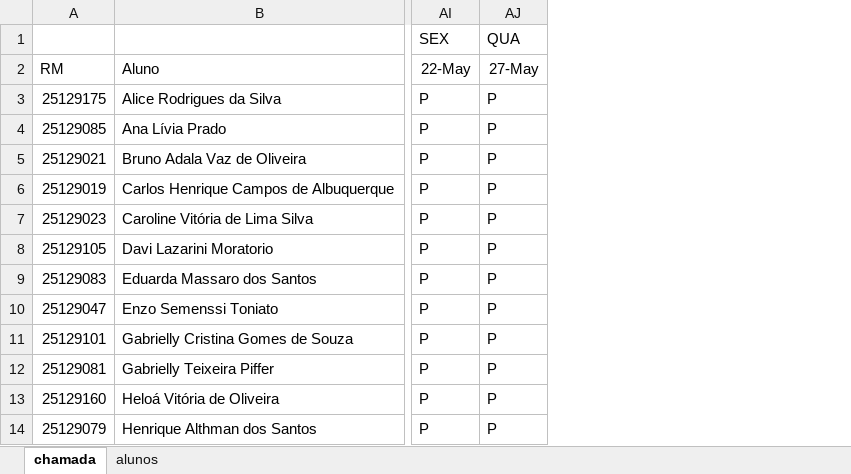
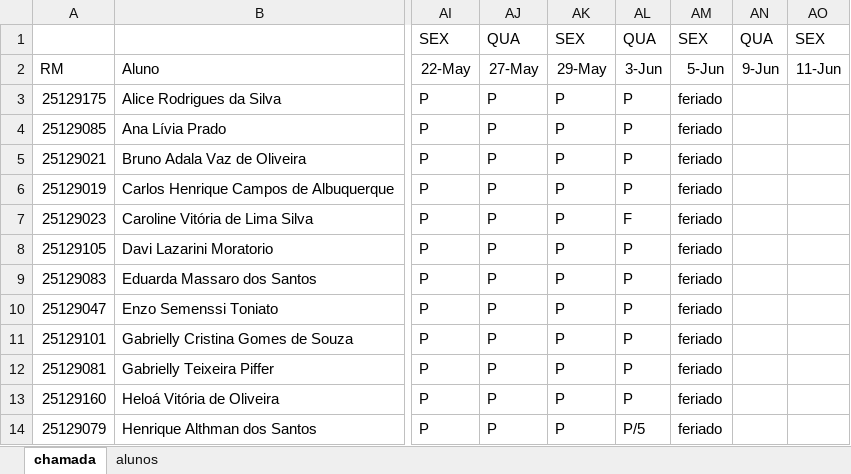
Before and after one commit to wellifabio/senai2026, an Excel workbook: ds/turmas/2DES_B/frequencia-3-B.xlsx, sheet chamada, drawn as a sheet; only a part is shown, gaps mark what is left out; values as stored, in another font and other column widths than the file's, no borders; conditional formats not drawn; the diff names each change by its address in the sheet, - before the commit and + after, or states it on an @@ line.

Commit message:
chamada

```diff
--- a/ds/turmas/2DES_B/frequencia-3-B.xlsx (sheet chamada)
+++ b/ds/turmas/2DES_B/frequencia-3-B.xlsx (sheet chamada)
+column AK, rows 1-14: SEX | 29-May | P | P | P | P | P | P | P | P | P | P | P | P
+column AL, rows 1-14: QUA | 3-Jun | P | P | P | P | F | P | P | P | P | P | P | P/5
+column AM, rows 1-14: SEX | 5-Jun | feriado | feriado | feriado | feriado | feriado | feriado | feriado | feriado | feriado | feriado | feriado | feriado
+column AN, rows 1-2: QUA | 9-Jun
+column AO, rows 1-2: SEX | 11-Jun
```
